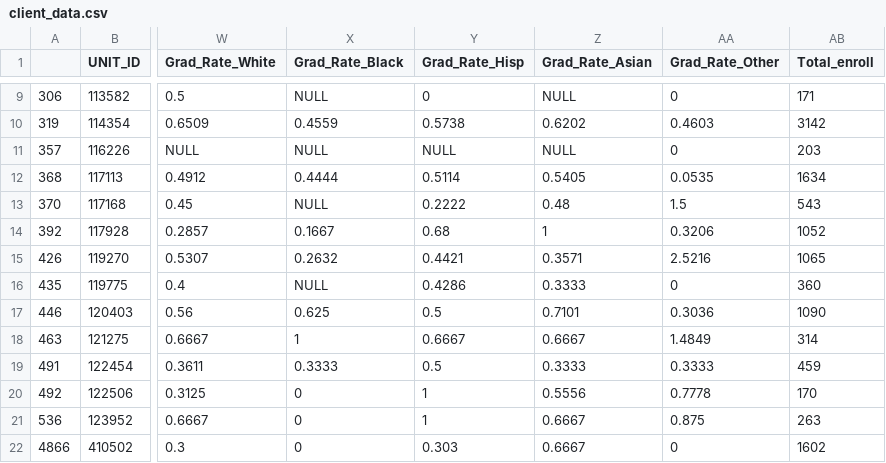
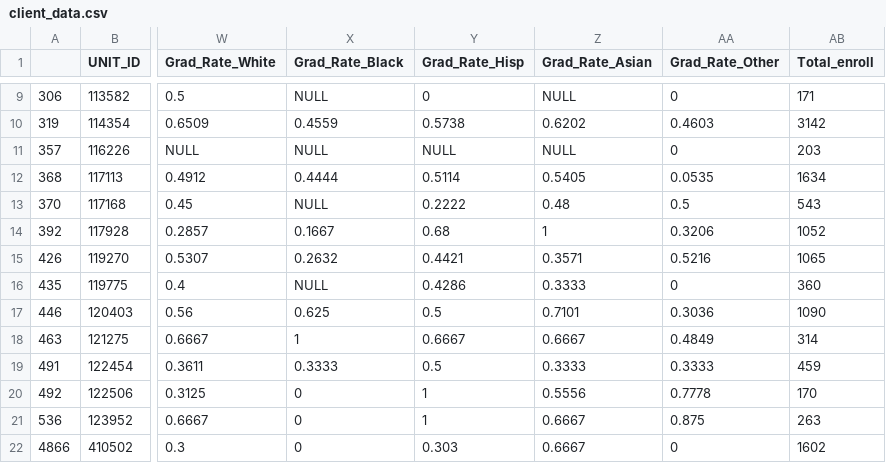
Before and after one commit to rushilsheth/stat159-fall2016-project3, a CSV file: data/client_data.csv, drawn as a sheet; only a part is shown, gaps mark what is left out; the diff names each change by its address in the sheet, - before the commit and + after, or states it on an @@ line.

Commit message:
readjusted grad_rate_other column

```diff
--- a/data/client_data.csv
+++ b/data/client_data.csv
-AA13 (Grad_Rate_Other): 1.5
+AA13 (Grad_Rate_Other): 0.5
-AA15 (Grad_Rate_Other): 2.5216
+AA15 (Grad_Rate_Other): 0.5216
-AA18 (Grad_Rate_Other): 1.4849
+AA18 (Grad_Rate_Other): 0.4849
```
